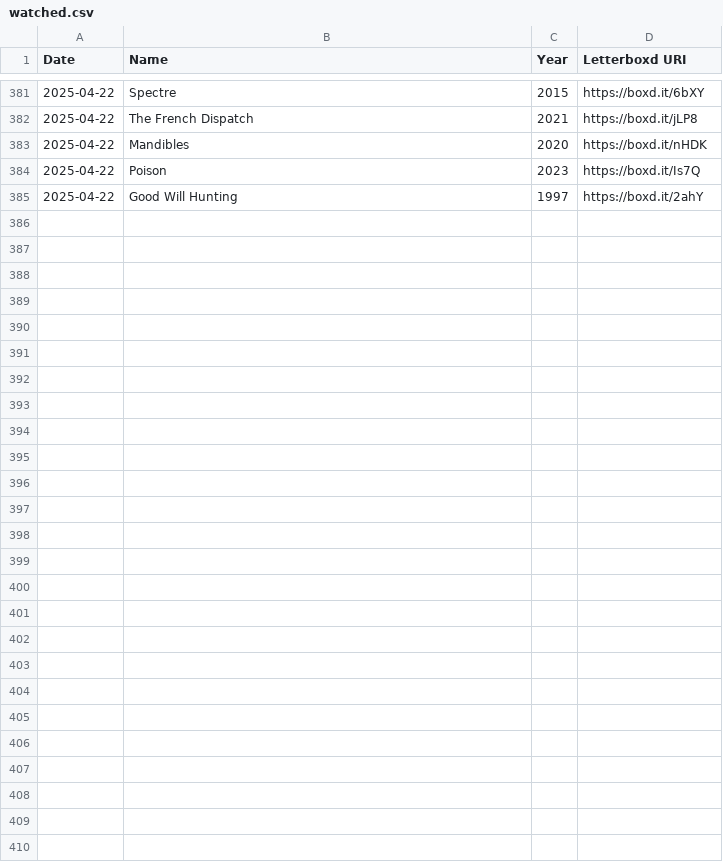
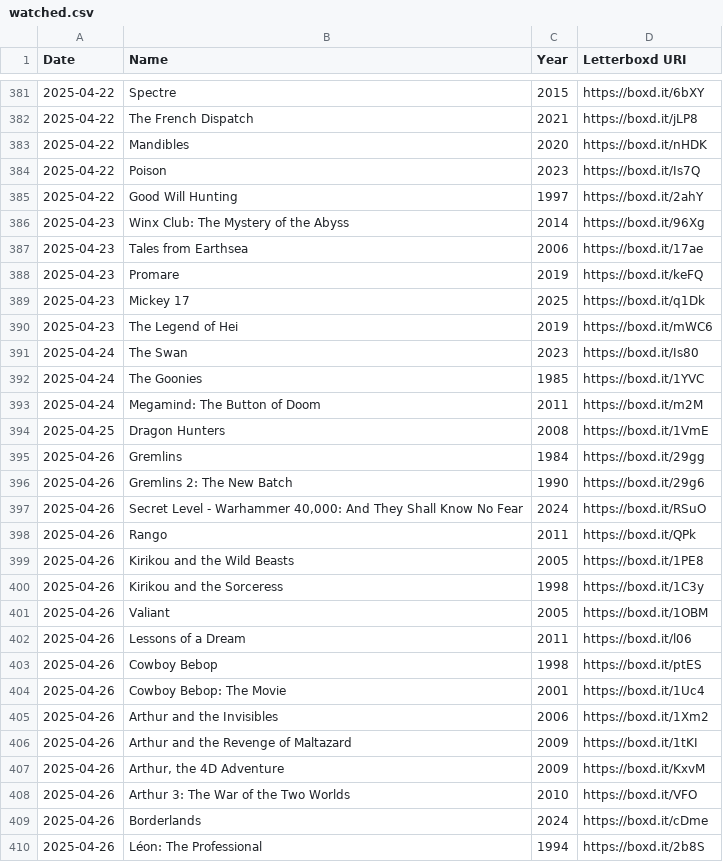
Before and after one commit to clemchataigner/roulette-film, a CSV file: Data/Declan/watched.csv, drawn as a sheet; only a part is shown, gaps mark what is left out; the diff names each change by its address in the sheet, - before the commit and + after, or states it on an @@ line.

```diff
--- a/Data/Declan/watched.csv
+++ b/Data/Declan/watched.csv
+row 386: 2025-04-23 | Winx Club: The Mystery of the Abyss | 2014 | https://boxd.it/96Xg
+row 387: 2025-04-23 | Tales from Earthsea | 2006 | https://boxd.it/17ae
+row 388: 2025-04-23 | Promare | 2019 | https://boxd.it/keFQ
+row 389: 2025-04-23 | Mickey 17 | 2025 | https://boxd.it/q1Dk
+row 390: 2025-04-23 | The Legend of Hei | 2019 | https://boxd.it/mWC6
+row 391: 2025-04-24 | The Swan | 2023 | https://boxd.it/Is80
+row 392: 2025-04-24 | The Goonies | 1985 | https://boxd.it/1YVC
+row 393: 2025-04-24 | Megamind: The Button of Doom | 2011 | https://boxd.it/m2M
+row 394: 2025-04-25 | Dragon Hunters | 2008 | https://boxd.it/1VmE
+row 395: 2025-04-26 | Gremlins | 1984 | https://boxd.it/29gg
+row 396: 2025-04-26 | Gremlins 2: The New Batch | 1990 | https://boxd.it/29g6
+row 397: 2025-04-26 | Secret Level - Warhammer 40,000: And They Shall Know No Fear | 2024 | https://boxd.it/RSuO
+row 398: 2025-04-26 | Rango | 2011 | https://boxd.it/QPk
+row 399: 2025-04-26 | Kirikou and the Wild Beasts | 2005 | https://boxd.it/1PE8
+row 400: 2025-04-26 | Kirikou and the Sorceress | 1998 | https://boxd.it/1C3y
+row 401: 2025-04-26 | Valiant | 2005 | https://boxd.it/1OBM
+row 402: 2025-04-26 | Lessons of a Dream | 2011 | https://boxd.it/l06
+row 403: 2025-04-26 | Cowboy Bebop | 1998 | https://boxd.it/ptES
+row 404: 2025-04-26 | Cowboy Bebop: The Movie | 2001 | https://boxd.it/1Uc4
+row 405: 2025-04-26 | Arthur and the Invisibles | 2006 | https://boxd.it/1Xm2
+row 406: 2025-04-26 | Arthur and the Revenge of Maltazard | 2009 | https://boxd.it/1tKI
+row 407: 2025-04-26 | Arthur, the 4D Adventure | 2009 | https://boxd.it/KxvM
+row 408: 2025-04-26 | Arthur 3: The War of the Two Worlds | 2010 | https://boxd.it/VFO
+row 409: 2025-04-26 | Borderlands | 2024 | https://boxd.it/cDme
+row 410: 2025-04-26 | Léon: The Professional | 1994 | https://boxd.it/2b8S
```
Also changed, not shown: Data/Declan/watchlist.csv, Data/Naia/watched.csv, 2 other files.
